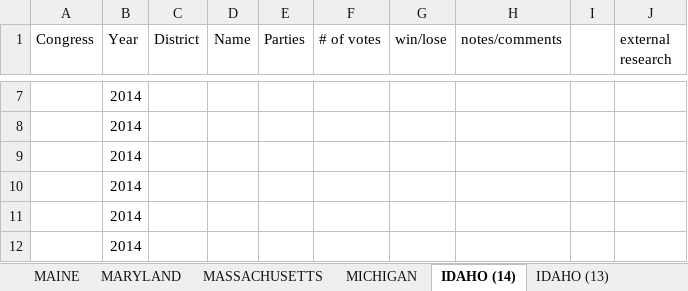
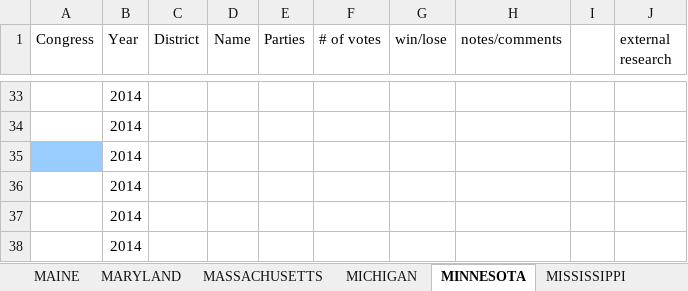
Before and after one commit to theFlawlessHack/ushor-density-matrices-python, an Excel workbook: data/HouseOfRepresentatives.xlsx, sheet MINNESOTA, drawn as a sheet; only a part is shown, gaps mark what is left out; values as stored, in another font and other column widths than the file's, no borders; addresses are those after the commit; the diff covers the shown part only; the diff names each change by its address in the sheet, - before the commit and + after, or states it on an @@ line.

```diff
--- a/data/HouseOfRepresentatives.xlsx (sheet MINNESOTA)
+++ b/data/HouseOfRepresentatives.xlsx (sheet MINNESOTA)
-sheet tab: IDAHO (14)
+sheet tab: MINNESOTA
-sheet tab: IDAHO (13)
+sheet tab: MISSISSIPPI
-A35 fill: none
+A35 fill: #99CCFF
```
Also changed, not shown: 29 added rows, 3 removed rows and 6 edited cells elsewhere in this sheet, sheet MISSISSIPPI, sheet MONTANA, sheet NEBRASKA, other sheet tabs.
